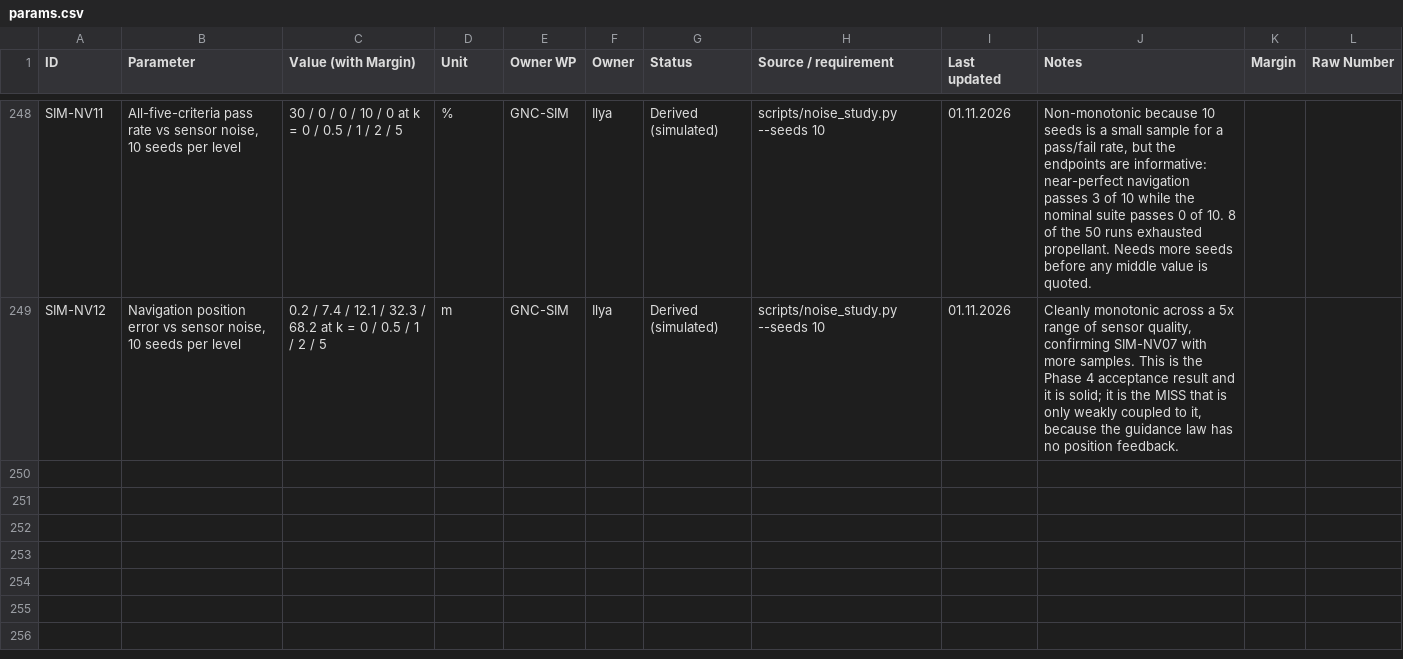
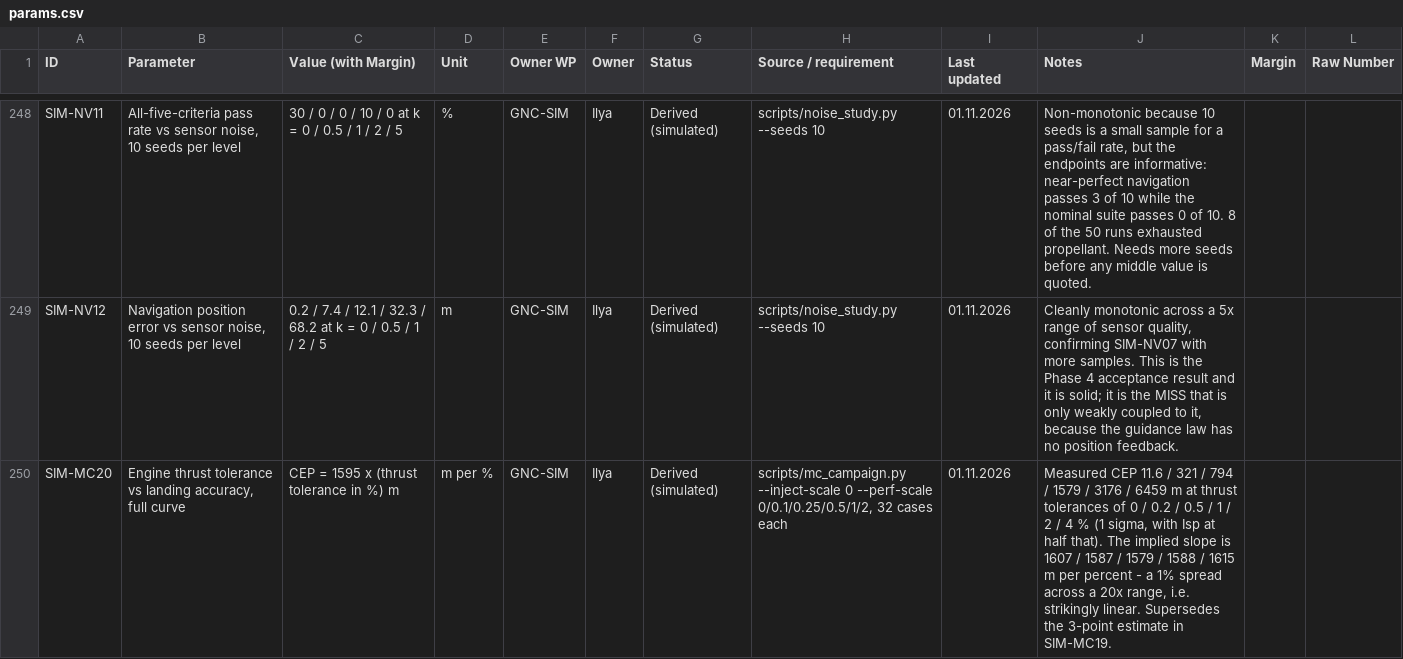
Before and after one commit to IlyaYakushevskiy/phenei-gnc-gym, a CSV file: design_docs/params.csv, drawn as a sheet; only a part is shown, gaps mark what is left out; the diff covers the shown part only; the diff names each change by its address in the sheet, - before the commit and + after, or states it on an @@ line.

```diff
--- a/design_docs/params.csv
+++ b/design_docs/params.csv
+row 250: SIM-MC20 | Engine thrust tolerance vs landing accuracy, full curve | CEP = 1595 x (thrust tolerance in %) m | m per % | GNC-SIM | Ilya | Derived (simulated) | scripts/mc_campaign.py --inject-scale 0 --perf-scale 0/0.1/0.25/0.5/1/2, 32 cases each | 01.11.2026 | Measured CEP 11.6 / 321 / 794 / 1579 / 3176 / 6459 m at thrust tolerances of 0 / 0.2 / 0.5 / 1 / 2 / 4 % (1 sigma, with Isp at half that). The implied slope is 1607 / 1587 / 1579 / 1588 / 1615 m per percent - a 1% spread across a 20x range, i.e. strikingly linear. Supersedes the 3-point estimate in SIM-MC19.
```
Also changed, not shown: 3 added rows elsewhere in this file, studies/bc_v3/progress.csv, 1 other file.
